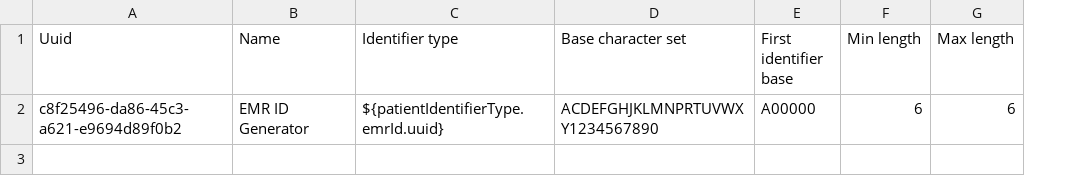
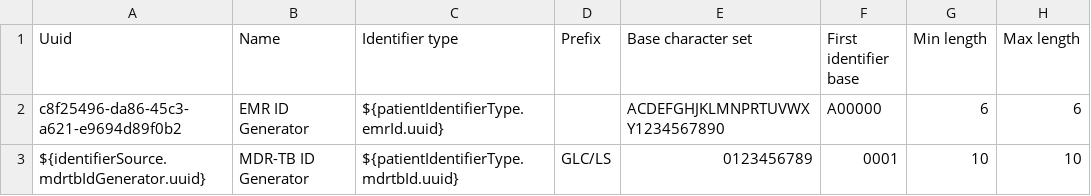
Before and after one commit to PIH/lesotho-emr, a CSV file: content/configuration/backend_configuration/idgen/generators.csv, drawn as a sheet; the diff names each change by its address in the sheet, - before the commit and + after, or states it on an @@ line.

Commit message:
UHM-9404 + UHM-9401: add widgets to patient chart, add MDR-TB Program (#15)

```diff
--- a/content/configuration/backend_configuration/idgen/generators.csv
+++ b/content/configuration/backend_configuration/idgen/generators.csv
+column D (Prefix), empty
+row 3: ${identifierSource.mdrtbIdGenerator.uuid} | MDR-TB ID Generator | ${patientIdentifierType.mdrtbId.uuid} | GLC/LS | 0123456789 | 0001 | 10 | 10
```
Also changed, not shown: content/configuration/backend_configuration/autogenerationoptions/autogenerationoptions.csv, 5 other files.
